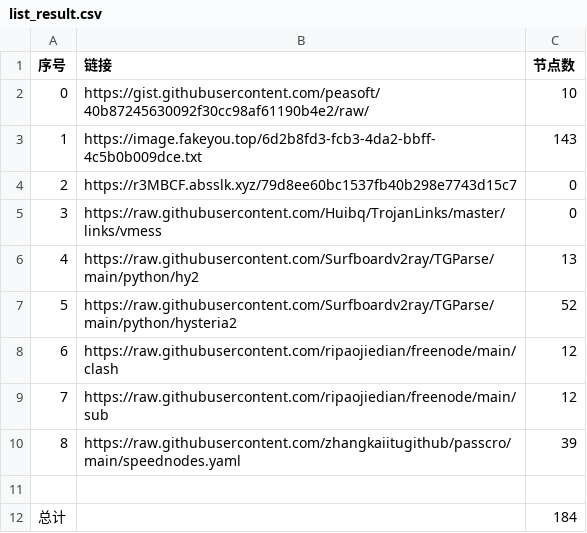
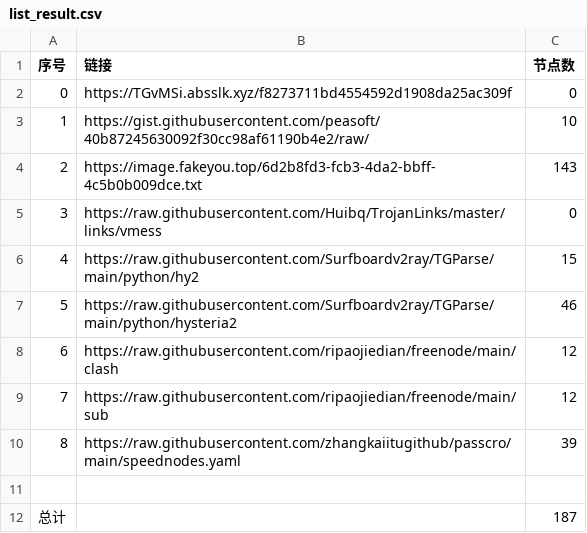
Before and after one commit to hahahahalipoterr/NoMoreWalls, a CSV file: list_result.csv, drawn as a sheet.

```diff
--- a/list_result.csv
+++ b/list_result.csv
@@ -1,8 +1,8 @@
 序号,链接,节点数
-0,https://gist.githubusercontent.com/peasoft/40b87245630092f30cc98af61190b4e2/raw/,10
-1,https://image.fakeyou.top/6d2b8fd3-fcb3-4da2-bbff-4c5b0b009dce.txt,143
-2,https://r3MBCF.absslk.xyz/79d8ee60bc1537fb40b298e7743d15c7,0
+0,https://TGvMSi.absslk.xyz/f8273711bd4554592d1908da25ac309f,0
+1,https://gist.githubusercontent.com/peasoft/40b87245630092f30cc98af61190b4e2/raw/,10
+2,https://image.fakeyou.top/6d2b8fd3-fcb3-4da2-bbff-4c5b0b009dce.txt,143
 3,https://raw.githubusercontent.com/Huibq/TrojanLinks/master/links/vmess,0
-4,https://raw.githubusercontent.com/Surfboardv2ray/TGParse/main/python/hy2,13
-5,https://raw.githubusercontent.com/Surfboardv2ray/TGParse/main/python/hysteria2,52
+4,https://raw.githubusercontent.com/Surfboardv2ray/TGParse/main/python/hy2,15
+5,https://raw.githubusercontent.com/Surfboardv2ray/TGParse/main/python/hysteria2,46
 6,https://raw.githubusercontent.com/ripaojiedian/freenode/main/clash,12
@@ -11,2 +11,2 @@
 
-总计,,184
+总计,,187
```
Also changed, not shown: 7 other files.
